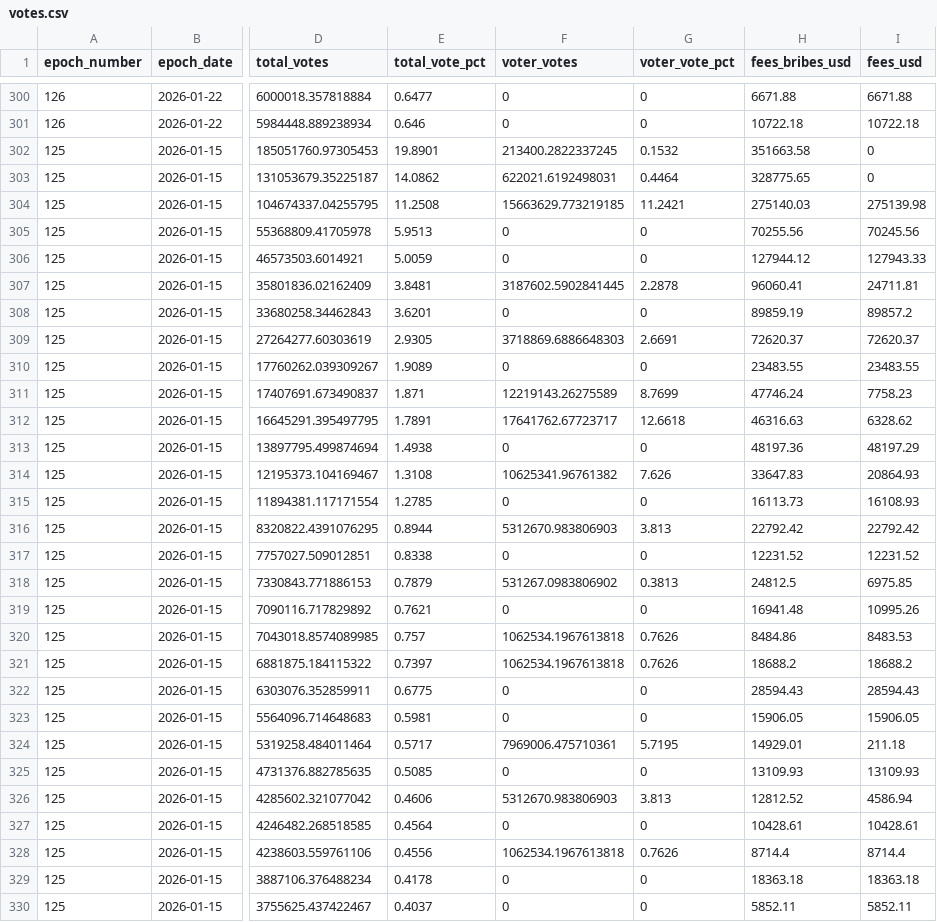
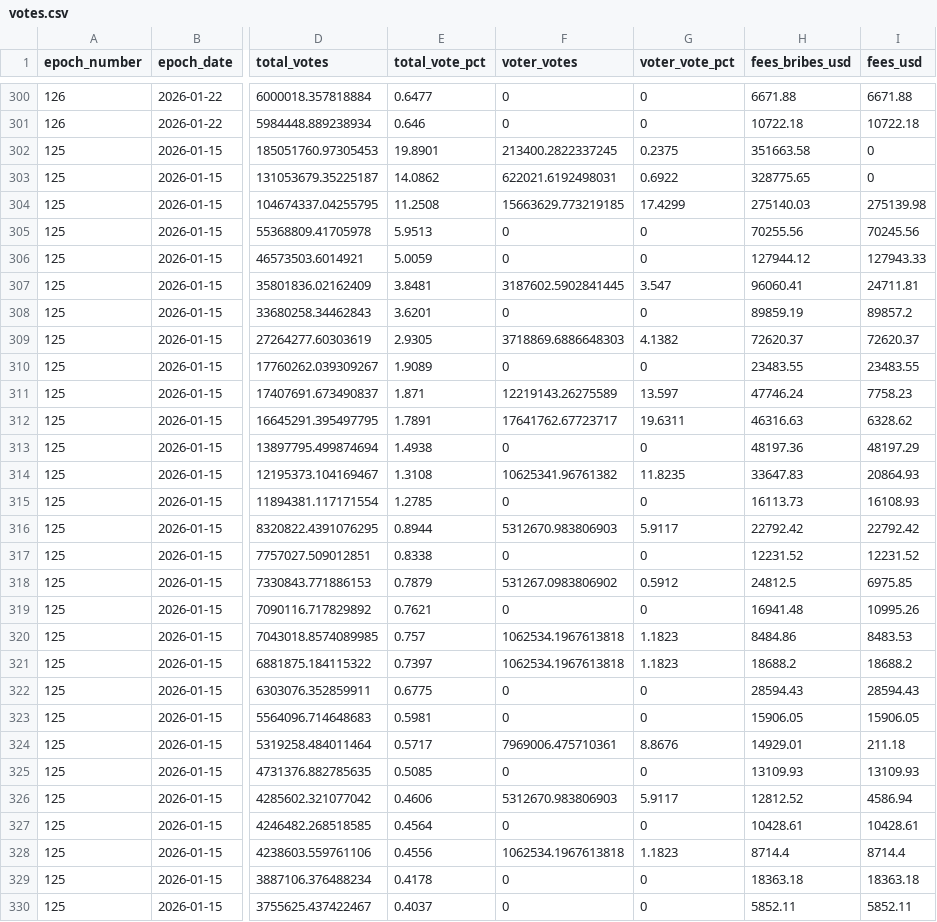
Before and after one commit to ldeso/aerodrome, a CSV file: votes.csv, drawn as a sheet; only a part is shown, gaps mark what is left out; the diff covers the shown part only; the diff names each change by its address in the sheet, - before the commit and + after, or states it on an @@ line.

```diff
--- a/votes.csv
+++ b/votes.csv
-G302 (voter_vote_pct): 0.1532
+G302 (voter_vote_pct): 0.2375
-G303 (voter_vote_pct): 0.4464
+G303 (voter_vote_pct): 0.6922
-G304 (voter_vote_pct): 11.2421
+G304 (voter_vote_pct): 17.4299
-G307 (voter_vote_pct): 2.2878
+G307 (voter_vote_pct): 3.547
-G309 (voter_vote_pct): 2.6691
+G309 (voter_vote_pct): 4.1382
-G311 (voter_vote_pct): 8.7699
+G311 (voter_vote_pct): 13.597
-G312 (voter_vote_pct): 12.6618
+G312 (voter_vote_pct): 19.6311
-G314 (voter_vote_pct): 7.626
+G314 (voter_vote_pct): 11.8235
-G316 (voter_vote_pct): 3.813
+G316 (voter_vote_pct): 5.9117
-G318 (voter_vote_pct): 0.3813
+G318 (voter_vote_pct): 0.5912
-G320:G321 (voter_vote_pct): 0.7626
+G320:G321 (voter_vote_pct): 1.1823
-G324 (voter_vote_pct): 5.7195
+G324 (voter_vote_pct): 8.8676
-G326 (voter_vote_pct): 3.813
+G326 (voter_vote_pct): 5.9117
-G328 (voter_vote_pct): 0.7626
+G328 (voter_vote_pct): 1.1823
```
Also changed, not shown: 170 edited cells elsewhere in this file, 1 other file.
